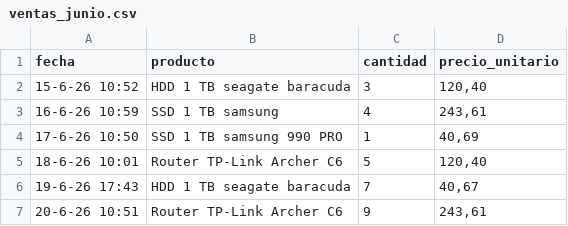
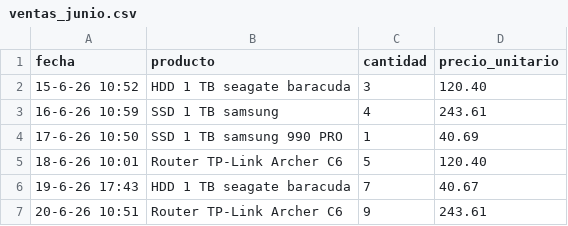
Before and after one commit to gexti20/smartcommercanalytics, a CSV file: ventas_junio.csv, drawn as a sheet.

Commit message:
arreglado

```diff
--- a/ventas_junio.csv
+++ b/ventas_junio.csv
@@ -1,7 +1,7 @@
 fecha;producto;cantidad;precio_unitario
-15-6-26 10:52;HDD 1 TB seagate baracuda;3;120,40
-16-6-26 10:59;SSD 1 TB samsung;4;243,61
-17-6-26 10:50;SSD 1 TB samsung 990 PRO;1;40,69
-18-6-26 10:01;Router TP-Link Archer C6;5;120,40
-19-6-26 17:43;HDD 1 TB seagate baracuda;7;40,67
-20-6-26 10:51;Router TP-Link Archer C6;9;243,61
+15-6-26 10:52;HDD 1 TB seagate baracuda;3;120.40
+16-6-26 10:59;SSD 1 TB samsung;4;243.61
+17-6-26 10:50;SSD 1 TB samsung 990 PRO;1;40.69
+18-6-26 10:01;Router TP-Link Archer C6;5;120.40
+19-6-26 17:43;HDD 1 TB seagate baracuda;7;40.67
+20-6-26 10:51;Router TP-Link Archer C6;9;243.61
```
